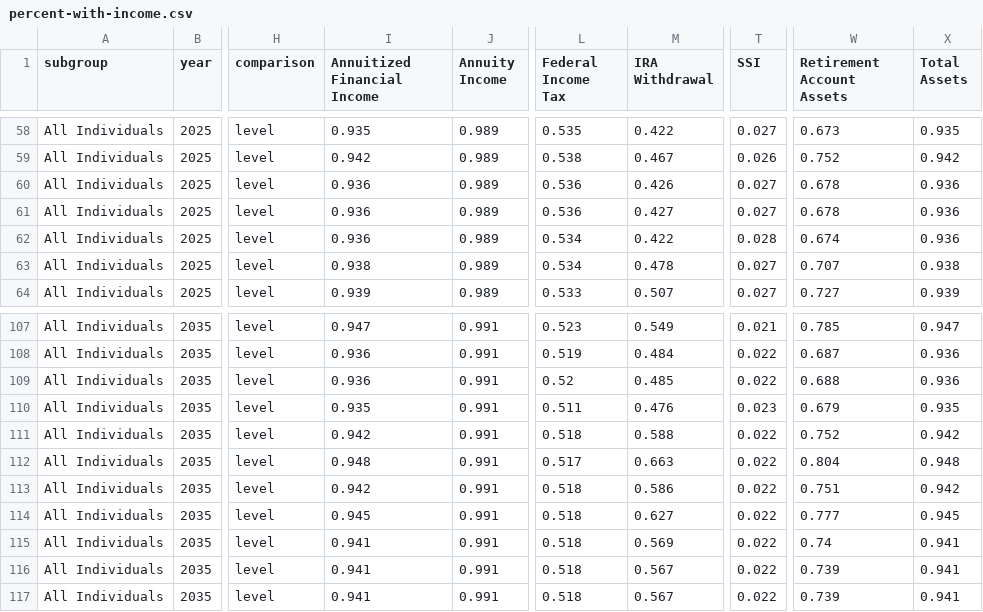
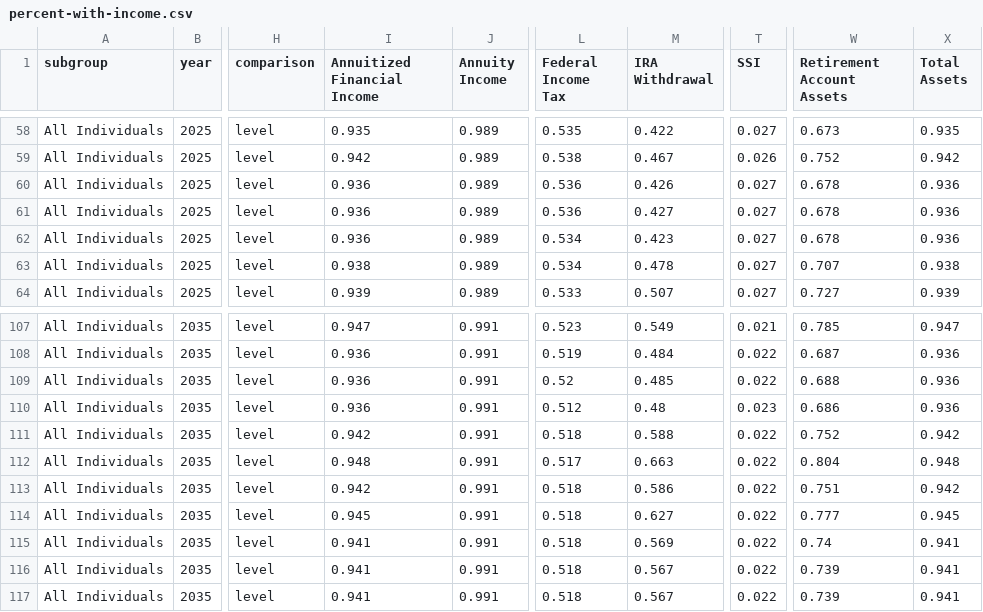
Before and after one commit to UrbanInstitute/dynasim-shiny4, a CSV file: data/percent-with-income.csv, drawn as a sheet; only a part is shown, gaps mark what is left out; the diff covers the shown part only; the diff names each change by its address in the sheet, - before the commit and + after, or states it on an @@ line.

```diff
--- a/data/percent-with-income.csv
+++ b/data/percent-with-income.csv
-M62 (IRA Withdrawal): 0.422
+M62 (IRA Withdrawal): 0.423
-T62 (SSI): 0.028
+T62 (SSI): 0.027
-W62 (Retirement Account Assets): 0.674
+W62 (Retirement Account Assets): 0.678
-I110 (Annuitized Financial Income): 0.935
+I110 (Annuitized Financial Income): 0.936
-L110 (Federal Income Tax): 0.511
+L110 (Federal Income Tax): 0.512
-M110 (IRA Withdrawal): 0.476
+M110 (IRA Withdrawal): 0.48
-W110 (Retirement Account Assets): 0.679
+W110 (Retirement Account Assets): 0.686
-X110 (Total Assets): 0.935
+X110 (Total Assets): 0.936
```
Also changed, not shown: 37 edited cells elsewhere in this file, 3 other files.
